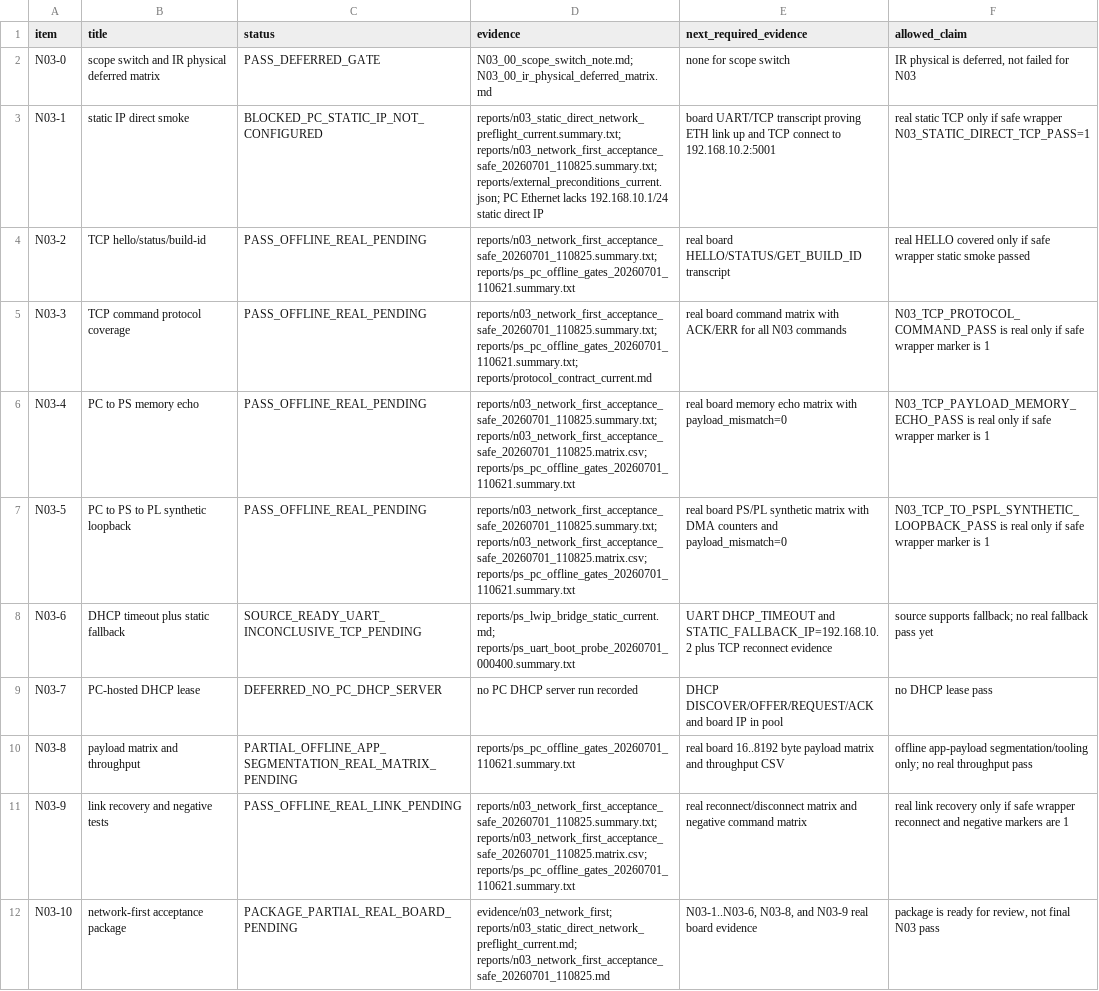
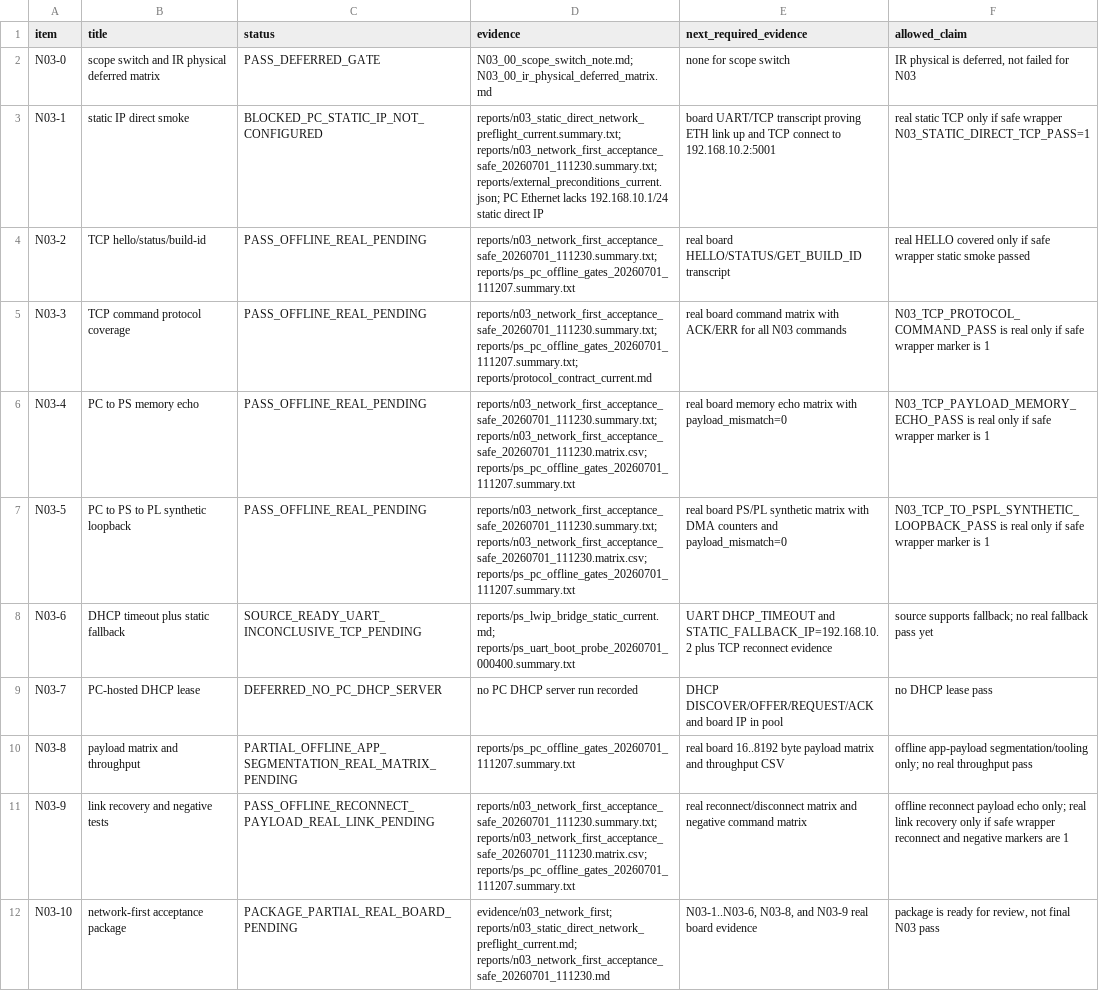
Before and after one commit to QingCai-DCF/RF_COMM, a CSV file: evidence/n03_network_first/N03_stage_matrix.csv, drawn as a sheet; the diff names each change by its address in the sheet, - before the commit and + after, or states it on an @@ line.

Commit message:
feat: cover N03 reconnect payload echo

```diff
--- a/evidence/n03_network_first/N03_stage_matrix.csv
+++ b/evidence/n03_network_first/N03_stage_matrix.csv
-D3 (evidence): reports/n03_static_direct_network_preflight_current.summary.txt; reports/n03_network_first_acceptance_safe_20260701_110825.summary.txt; reports/external_preconditions_current.json; PC…
+D3 (evidence): reports/n03_static_direct_network_preflight_current.summary.txt; reports/n03_network_first_acceptance_safe_20260701_111230.summary.txt; reports/external_preconditions_current.json; PC…
-D4 (evidence): reports/n03_network_first_acceptance_safe_20260701_110825.summary.txt; reports/ps_pc_offline_gates_20260701_110621.summary.txt
+D4 (evidence): reports/n03_network_first_acceptance_safe_20260701_111230.summary.txt; reports/ps_pc_offline_gates_20260701_111207.summary.txt
-D5 (evidence): reports/n03_network_first_acceptance_safe_20260701_110825.summary.txt; reports/ps_pc_offline_gates_20260701_110621.summary.txt; reports/protocol_contract_current.md
+D5 (evidence): reports/n03_network_first_acceptance_safe_20260701_111230.summary.txt; reports/ps_pc_offline_gates_20260701_111207.summary.txt; reports/protocol_contract_current.md
-D6:D7 (evidence): reports/n03_network_first_acceptance_safe_20260701_110825.summary.txt; reports/n03_network_first_acceptance_safe_20260701_110825.matrix.csv; reports/ps_pc_offline_gates_20260701_110621.summary.txt
+D6:D7 (evidence): reports/n03_network_first_acceptance_safe_20260701_111230.summary.txt; reports/n03_network_first_acceptance_safe_20260701_111230.matrix.csv; reports/ps_pc_offline_gates_20260701_111207.summary.txt
-D10 (evidence): reports/ps_pc_offline_gates_20260701_110621.summary.txt
+D10 (evidence): reports/ps_pc_offline_gates_20260701_111207.summary.txt
-C11 (status): PASS_OFFLINE_REAL_LINK_PENDING
+C11 (status): PASS_OFFLINE_RECONNECT_PAYLOAD_REAL_LINK_PENDING
-D11 (evidence): reports/n03_network_first_acceptance_safe_20260701_110825.summary.txt; reports/n03_network_first_acceptance_safe_20260701_110825.matrix.csv; reports/ps_pc_offline_gates_20260701_110621.summary.txt
+D11 (evidence): reports/n03_network_first_acceptance_safe_20260701_111230.summary.txt; reports/n03_network_first_acceptance_safe_20260701_111230.matrix.csv; reports/ps_pc_offline_gates_20260701_111207.summary.txt
-F11 (allowed_claim): real link…
+F11 (allowed_claim): offline reconnect payload echo only; real link…
-D12 (evidence): evidence/n03_network_first; reports/n03_static_direct_network_preflight_current.md; reports/n03_network_first_acceptance_safe_20260701_110825.md
+D12 (evidence): evidence/n03_network_first; reports/n03_static_direct_network_preflight_current.md; reports/n03_network_first_acceptance_safe_20260701_111230.md
```
Also changed, not shown: evidence/n03_network_first/N03_09_reconnect_matrix.csv, evidence/n03_network_first/artifact_hashes.csv, 23 other files.
